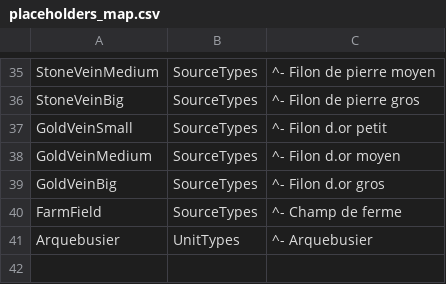
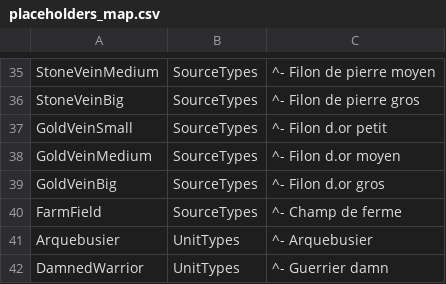
Before and after one commit to esdragor/MyCrusader, a CSV file: Tools/Data/placeholders_map.csv, drawn as a sheet; only a part is shown, gaps mark what is left out; the diff names each change by its address in the sheet, - before the commit and + after, or states it on an @@ line.

Commit message:
Docs: L4 steps 1-3 state for a fresh agent, Damned Warrior placeholder line

```diff
--- a/Tools/Data/placeholders_map.csv
+++ b/Tools/Data/placeholders_map.csv
+row 42: DamnedWarrior | UnitTypes | ^- Guerrier damn
```
Also changed, not shown: 2 other files.
